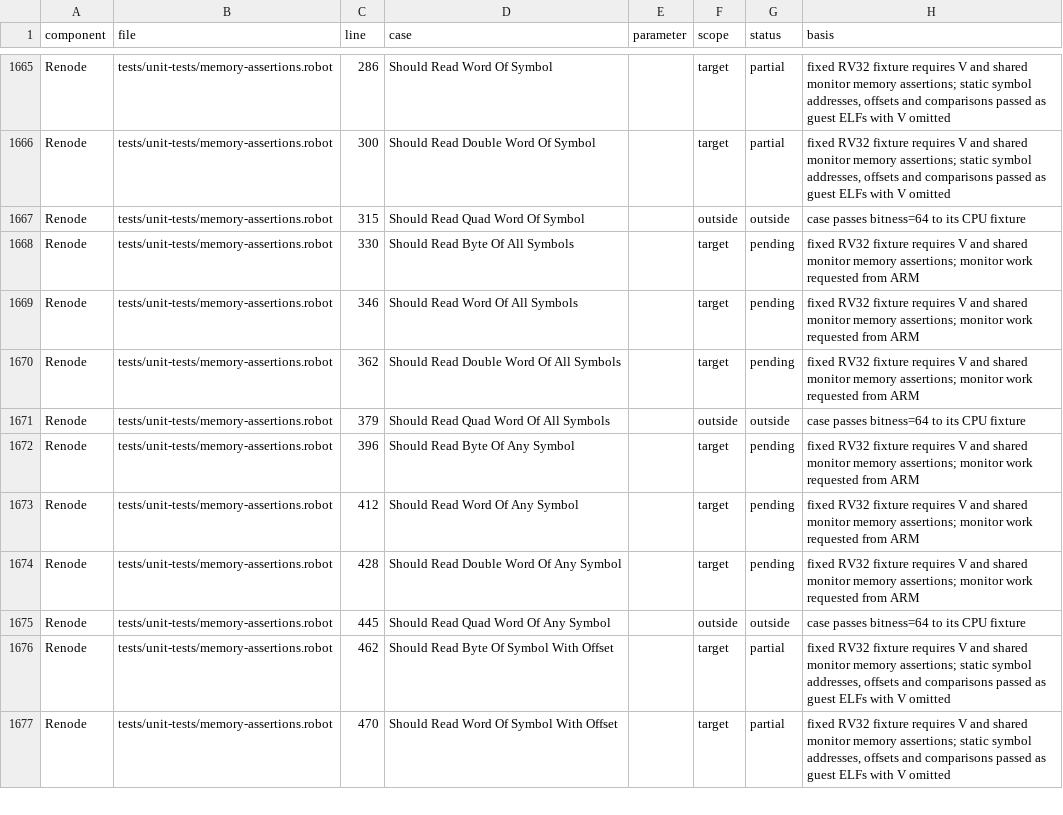
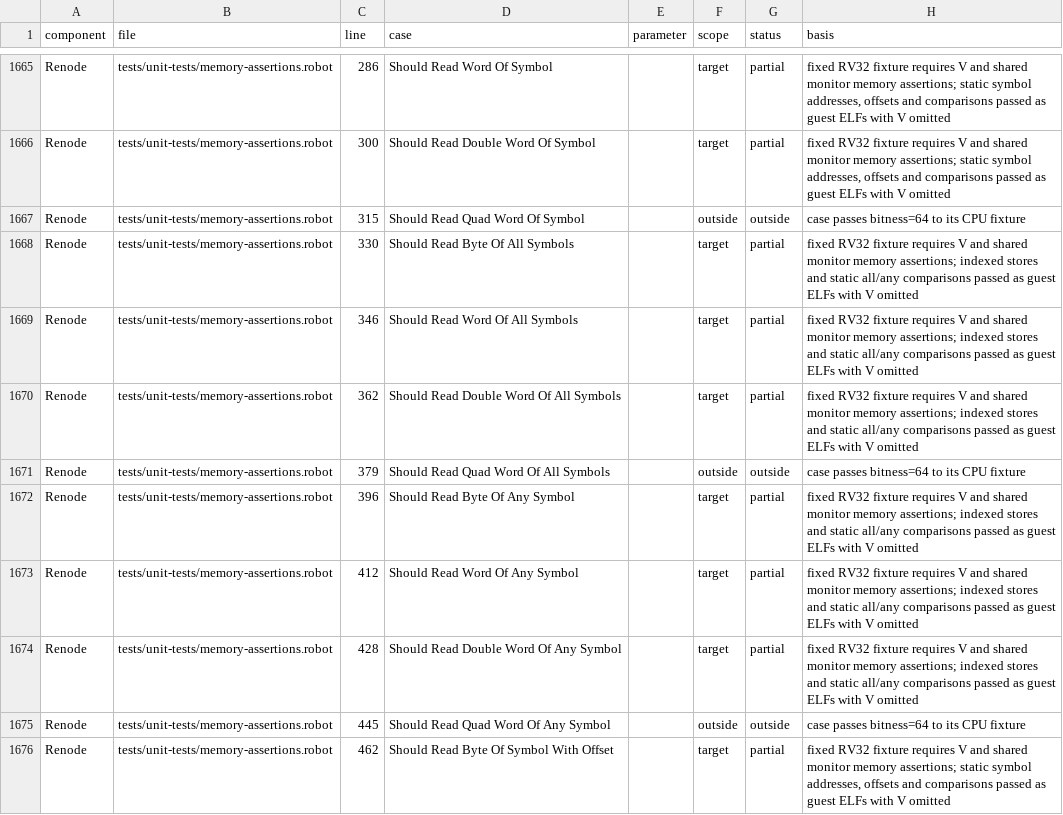
Before and after one commit to Koukyosyumei/penv, a TSV file: docs/riscv-upstream-cases.tsv, drawn as a sheet; only a part is shown, gaps mark what is left out; the shorter side is filled out with more unchanged rows.

Commit message:
Port static RV32 multiple-symbol memory cases

```diff
--- a/docs/riscv-upstream-cases.tsv
+++ b/docs/riscv-upstream-cases.tsv
@@ -1667,9 +1667,9 @@ Renode	tests/unit-tests/memory-assertions.robot	300	Should Read Double Word Of S
 Renode	tests/unit-tests/memory-assertions.robot	315	Should Read Quad Word Of Symbol		outside	outside	case passes bitness=64 to its CPU fixture
-Renode	tests/unit-tests/memory-assertions.robot	330	Should Read Byte Of All Symbols		target	pending	fixed RV32 fixture requires V and shared monitor memory assertions; monitor work requested from ARM
-Renode	tests/unit-tests/memory-assertions.robot	346	Should Read Word Of All Symbols		target	pending	fixed RV32 fixture requires V and shared monitor memory assertions; monitor work requested from ARM
-Renode	tests/unit-tests/memory-assertions.robot	362	Should Read Double Word Of All Symbols		target	pending	fixed RV32 fixture requires V and shared monitor memory assertions; monitor work requested from ARM
+Renode	tests/unit-tests/memory-assertions.robot	330	Should Read Byte Of All Symbols		target	partial	fixed RV32 fixture requires V and shared monitor memory assertions; indexed stores and static all/any comparisons passed as guest ELFs with V omitted
+Renode	tests/unit-tests/memory-assertions.robot	346	Should Read Word Of All Symbols		target	partial	fixed RV32 fixture requires V and shared monitor memory assertions; indexed stores and static all/any comparisons passed as guest ELFs with V omitted
+Renode	tests/unit-tests/memory-assertions.robot	362	Should Read Double Word Of All Symbols		target	partial	fixed RV32 fixture requires V and shared monitor memory assertions; indexed stores and static all/any comparisons passed as guest ELFs with V omitted
 Renode	tests/unit-tests/memory-assertions.robot	379	Should Read Quad Word Of All Symbols		outside	outside	case passes bitness=64 to its CPU fixture
-Renode	tests/unit-tests/memory-assertions.robot	396	Should Read Byte Of Any Symbol		target	pending	fixed RV32 fixture requires V and shared monitor memory assertions; monitor work requested from ARM
-Renode	tests/unit-tests/memory-assertions.robot	412	Should Read Word Of Any Symbol		target	pending	fixed RV32 fixture requires V and shared monitor memory assertions; monitor work requested from ARM
-Renode	tests/unit-tests/memory-assertions.robot	428	Should Read Double Word Of Any Symbol		target	pending	fixed RV32 fixture requires V and shared monitor memory assertions; monitor work requested from ARM
+Renode	tests/unit-tests/memory-assertions.robot	396	Should Read Byte Of Any Symbol		target	partial	fixed RV32 fixture requires V and shared monitor memory assertions; indexed stores and static all/any comparisons passed as guest ELFs with V omitted
+Renode	tests/unit-tests/memory-assertions.robot	412	Should Read Word Of Any Symbol		target	partial	fixed RV32 fixture requires V and shared monitor memory assertions; indexed stores and static all/any comparisons passed as guest ELFs with V omitted
+Renode	tests/unit-tests/memory-assertions.robot	428	Should Read Double Word Of Any Symbol		target	partial	fixed RV32 fixture requires V and shared monitor memory assertions; indexed stores and static all/any comparisons passed as guest ELFs with V omitted
 Renode	tests/unit-tests/memory-assertions.robot	445	Should Read Quad Word Of Any Symbol		outside	outside	case passes bitness=64 to its CPU fixture
```
Also changed, not shown: 3 other files.
